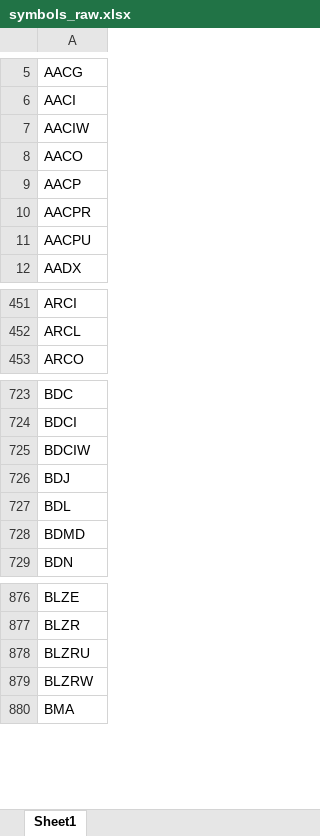
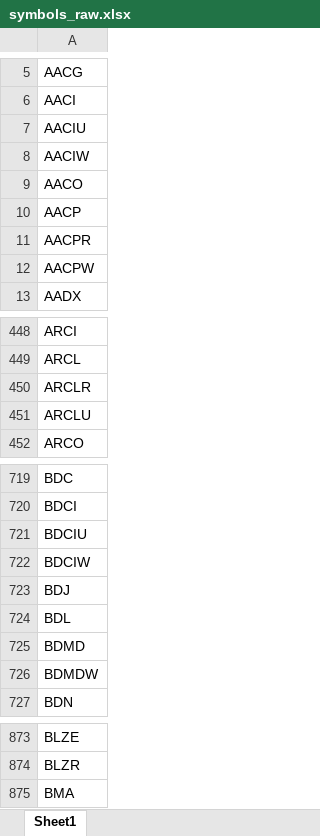
Before and after one commit to Kira11-ja/macd-scanner, an Excel workbook: results/symbols_raw.xlsx, sheet Sheet1, drawn as a sheet; only a part is shown, gaps mark what is left out; values as stored, in another font and other column widths than the file's, no borders; removed rows and columns are numbered as before the commit, all else as after; the diff covers the shown part only; the diff names each change by its address in the sheet, - before the commit and + after, or states it on an @@ line.

```diff
--- a/results/symbols_raw.xlsx (sheet Sheet1)
+++ b/results/symbols_raw.xlsx (sheet Sheet1)
+row 7: AACIU
-A12: AACPU
+A12: AACPW
+row 450: ARCLR
+row 451: ARCLU
+row 721: BDCIU
+row 726: BDMDW
-row 878: BLZRU
-row 879: BLZRW
```
Also changed, not shown: 73 added rows, 102 removed rows and 16 edited cells elsewhere in this sheet, results/macd_latest.xlsx, 1 other file.
